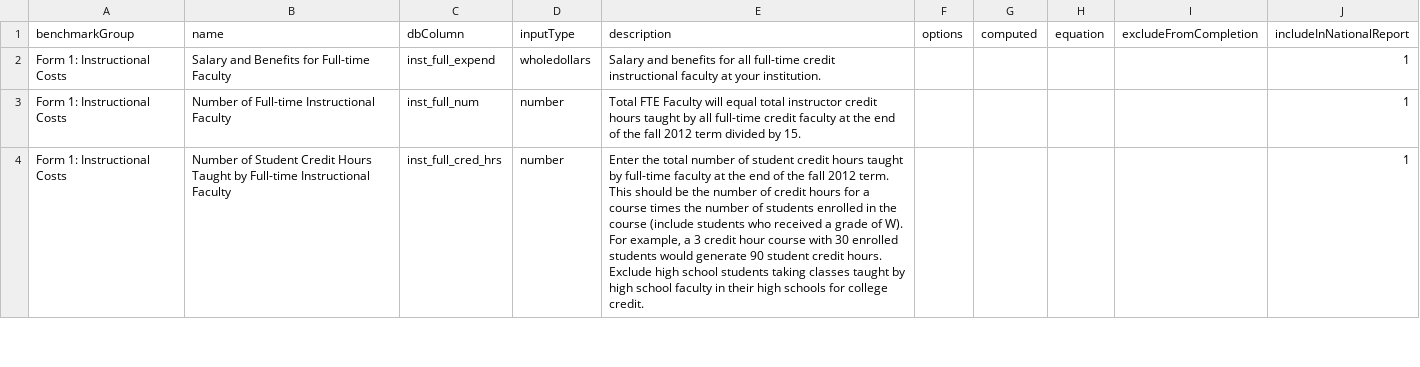
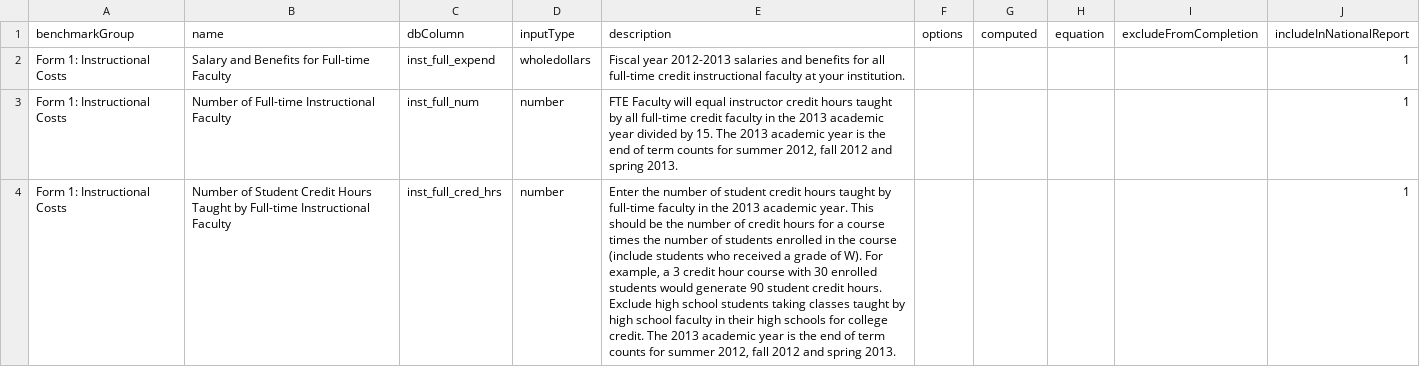
Before and after one commit to personman/mrss, a CSV file: data/imports/mrss-benchmarks.csv, drawn as a sheet; only a part is shown; the diff covers the shown part only; the diff names each change by its address in the sheet, - before the commit and + after, or states it on an @@ line.

Commit message:
victorias changes to data definitions

```diff
--- a/data/imports/mrss-benchmarks.csv
+++ b/data/imports/mrss-benchmarks.csv
-E2 (description): Salary and benefits…
+E2 (description): Fiscal year 2012-2013 salaries and benefits…
-E3 (description): Total FTE Faculty will equal total instructor credit hours taught by all full-time credit faculty at the end of the fall 2012 term divided by 15.
+E3 (description): FTE Faculty will equal instructor credit hours taught by all full-time credit faculty in the 2013 academic year divided by 15. The 2013 academic year is the end of term counts for summer 2012, fall 2012 and spring 2013.
-E4 (description): Enter the total number of student credit hours taught by full-time faculty at the end of the fall 2012 term. This should be the number of credit hours for a course times the number of students enrolled in the course (include students who received a grade of W). For example, a 3 credit hour course with 30 enrolled students would generate 90 student credit hours. Exclude high school students taking classes taught by high school faculty in their high schools for college credit.
+E4 (description): Enter the number of student credit hours taught by full-time faculty in the 2013 academic year. This should be the number of credit hours for a course times the number of students enrolled in the course (include students who received a grade of W). For example, a 3 credit hour course with 30 enrolled students would generate 90 student credit hours. Exclude high school students taking classes taught by high school faculty in their high schools for college credit. The 2013 academic year is the end of term counts for summer 2012, fall 2012 and spring 2013.
```
Also changed, not shown: 14 edited cells elsewhere in this file, 2 other files.
